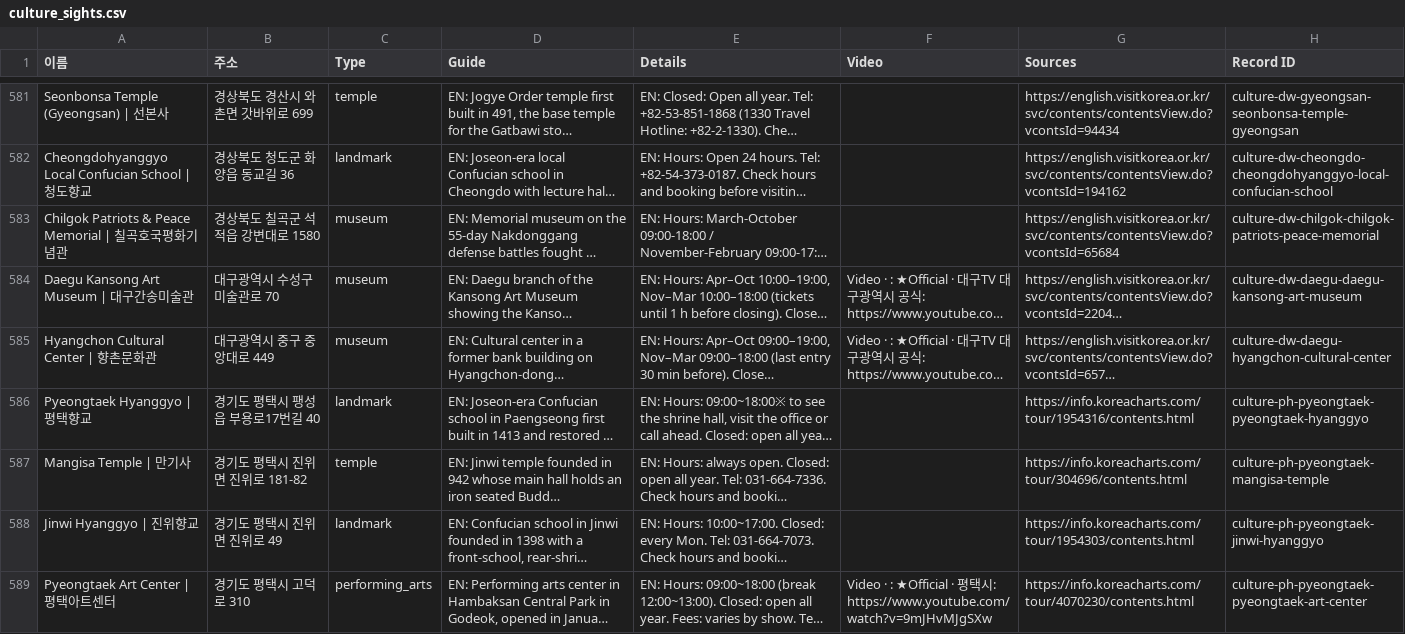
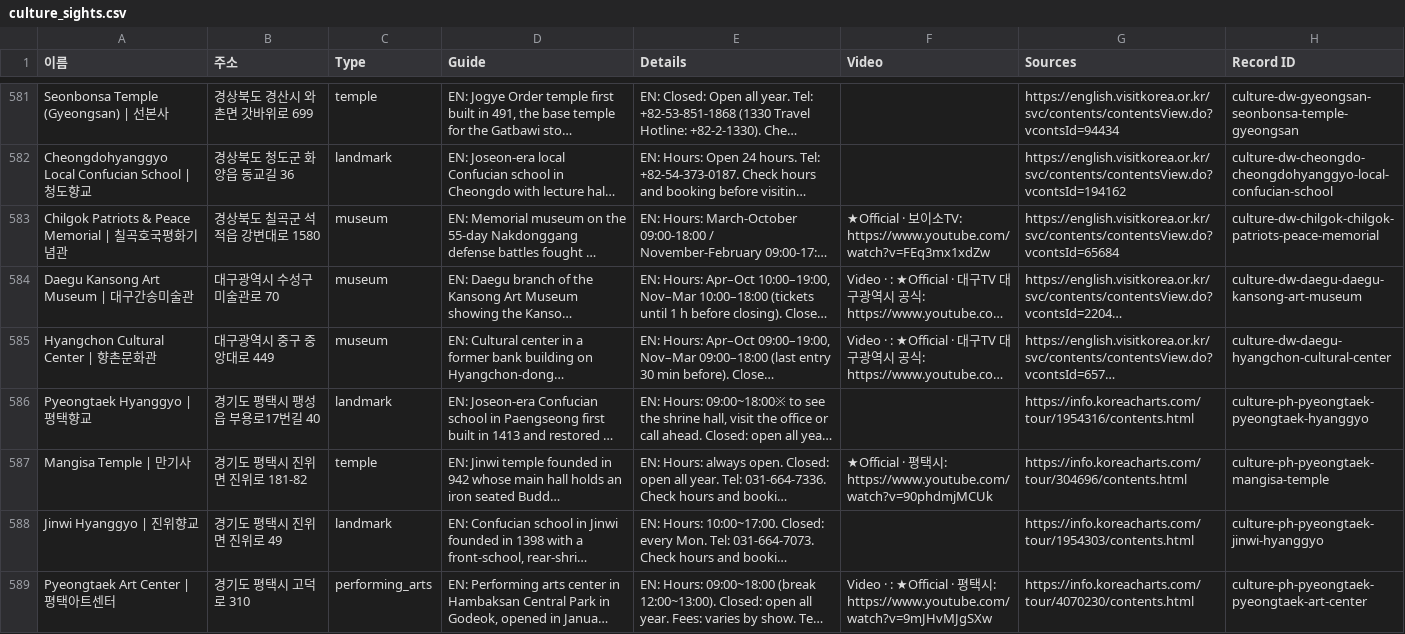
Before and after one commit to kuil09/map, a CSV file: data/v2/exports/culture_sights.csv, drawn as a sheet; only a part is shown, gaps mark what is left out; long unchanged cells end in …; the diff covers the shown part only; the diff names each change by its address in the sheet, - before the commit and + after, or states it on an @@ line.

```diff
--- a/data/v2/exports/culture_sights.csv
+++ b/data/v2/exports/culture_sights.csv
-F583 (Video): (empty)
+F583 (Video): ★Official · 보이소TV: https://www.youtube.com/watch?v=FEq3mx1xdZw
-F587 (Video): (empty)
+F587 (Video): ★Official · 평택시: https://www.youtube.com/watch?v=90phdmjMCUk
```
Also changed, not shown: 31 edited cells elsewhere in this file, data/v2/exports/food_drink.csv, data/v2/exports/shopping.csv, 2 other files.
